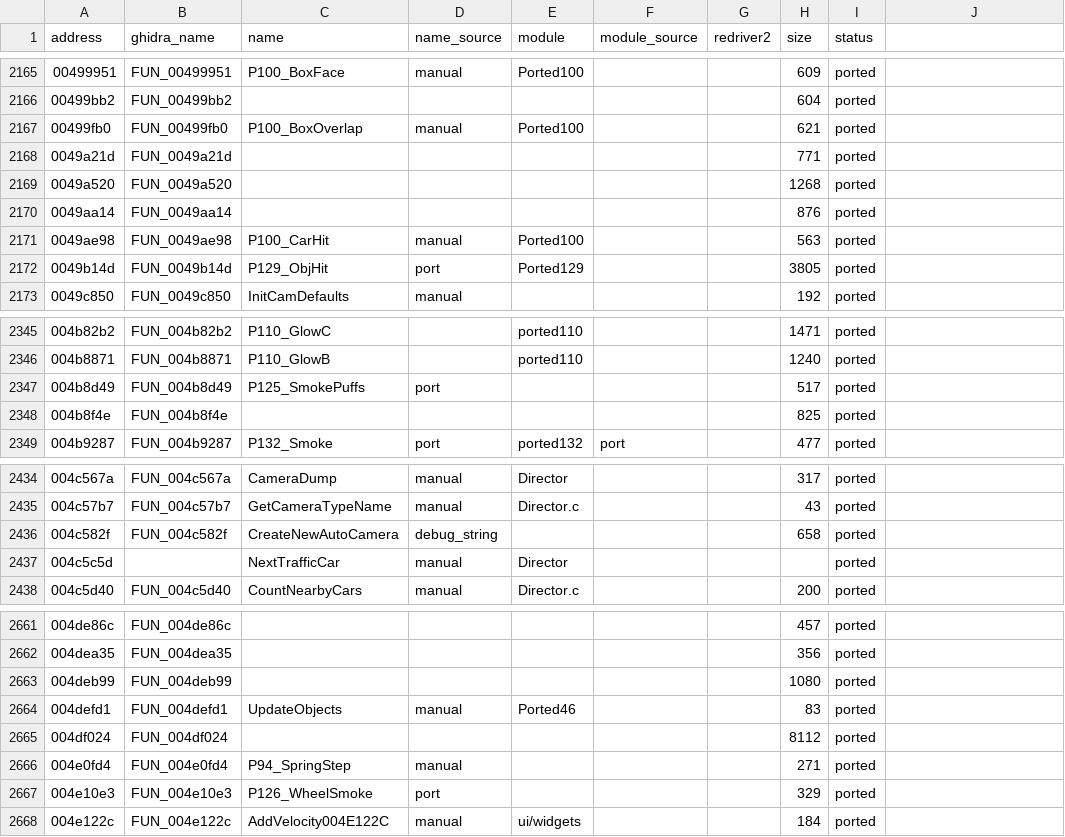
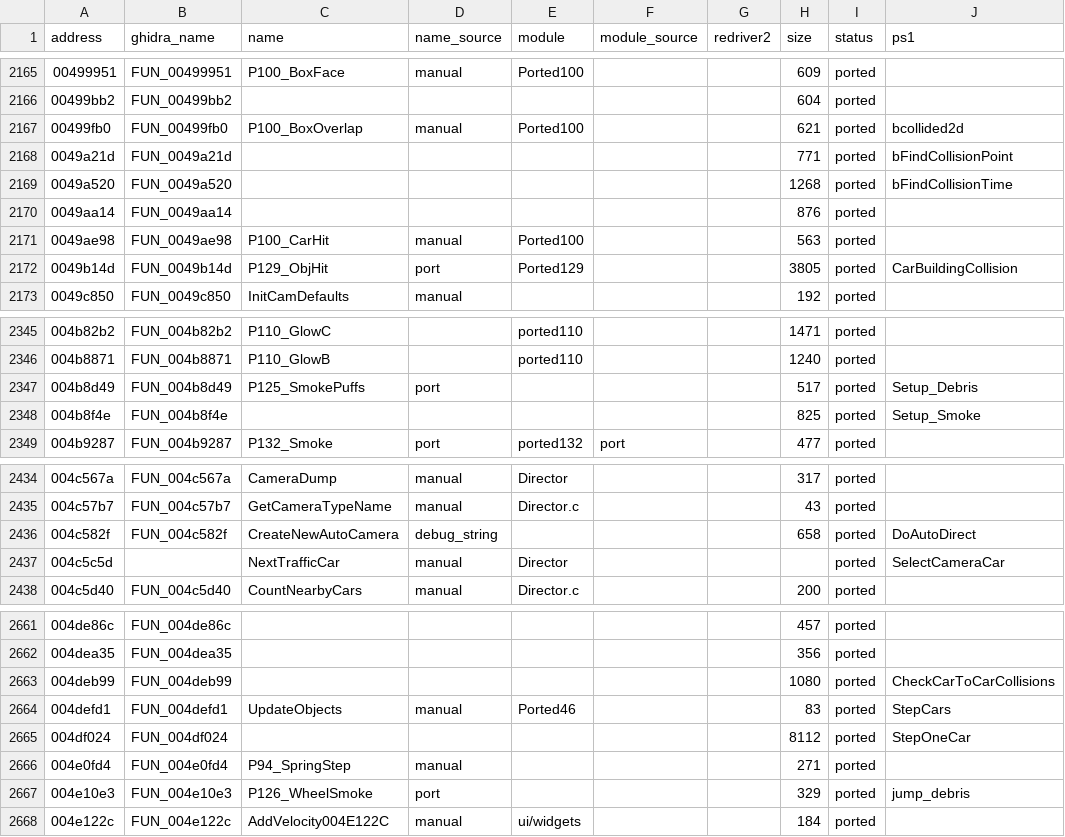
Before and after one commit to r331/driver, a CSV file: docs/functions.csv, drawn as a sheet; only a part is shown, gaps mark what is left out; the diff covers the shown part only.

Commit message:
PS1 cross-ref: имена из olink9/driver1-decomp
Сверка с PS1-декомпиляцией olink9/driver1-decomp@5bb6cda: 56 соответствий (21 high, 21 medium, 14 low) в docs/ps1_crossref.csv и docs/PS1_CROSSREF.md; high — комментарии /* PS1: ... */ над определениями в re/game и колонка ps1 в docs/functions.csv. Код из olink9 не копировался (нет лицензии), логика и символы не менялись; сборка без предупреждений, ctest 2/2.

```diff
--- a/docs/functions.csv
+++ b/docs/functions.csv
@@ -1 +1 @@
-address,ghidra_name,name,name_source,module,module_source,redriver2,size,status
+address,ghidra_name,name,name_source,module,module_source,redriver2,size,status,ps1
@@ -2167,3 +2167,3 @@ address,ghidra_name,name,name_source,module,module_source,redriver2,size,status
-00499fb0,FUN_00499fb0,P100_BoxOverlap,manual,Ported100,,,621,ported
-0049a21d,FUN_0049a21d,,,,,,771,ported
-0049a520,FUN_0049a520,,,,,,1268,ported
+00499fb0,FUN_00499fb0,P100_BoxOverlap,manual,Ported100,,,621,ported,bcollided2d
+0049a21d,FUN_0049a21d,,,,,,771,ported,bFindCollisionPoint
+0049a520,FUN_0049a520,,,,,,1268,ported,bFindCollisionTime
@@ -2172 +2172 @@ address,ghidra_name,name,name_source,module,module_source,redriver2,size,status
-0049b14d,FUN_0049b14d,P129_ObjHit,port,Ported129,,,3805,ported
+0049b14d,FUN_0049b14d,P129_ObjHit,port,Ported129,,,3805,ported,CarBuildingCollision
@@ -2347,2 +2347,2 @@ address,ghidra_name,name,name_source,module,module_source,redriver2,size,status
-004b8d49,FUN_004b8d49,P125_SmokePuffs,port,,,,517,ported
-004b8f4e,FUN_004b8f4e,,,,,,825,ported
+004b8d49,FUN_004b8d49,P125_SmokePuffs,port,,,,517,ported,Setup_Debris
+004b8f4e,FUN_004b8f4e,,,,,,825,ported,Setup_Smoke
@@ -2436,2 +2436,2 @@ address,ghidra_name,name,name_source,module,module_source,redriver2,size,status
-004c582f,FUN_004c582f,CreateNewAutoCamera,debug_string,,,,658,ported
-004c5c5d,,NextTrafficCar,manual,Director,,,,ported
+004c582f,FUN_004c582f,CreateNewAutoCamera,debug_string,,,,658,ported,DoAutoDirect
+004c5c5d,,NextTrafficCar,manual,Director,,,,ported,SelectCameraCar
@@ -2663,3 +2663,3 @@ address,ghidra_name,name,name_source,module,module_source,redriver2,size,status
-004deb99,FUN_004deb99,,,,,,1080,ported
-004defd1,FUN_004defd1,UpdateObjects,manual,Ported46,,,83,ported
-004df024,FUN_004df024,,,,,,8112,ported
+004deb99,FUN_004deb99,,,,,,1080,ported,CheckCarToCarCollisions
+004defd1,FUN_004defd1,UpdateObjects,manual,Ported46,,,83,ported,StepCars
+004df024,FUN_004df024,,,,,,8112,ported,StepOneCar
@@ -2667 +2667 @@ address,ghidra_name,name,name_source,module,module_source,redriver2,size,status
-004e10e3,FUN_004e10e3,P126_WheelSmoke,port,,,,329,ported
+004e10e3,FUN_004e10e3,P126_WheelSmoke,port,,,,329,ported,jump_debris
```
Also changed, not shown: 9 edited cells elsewhere in this file, 19 other files.
